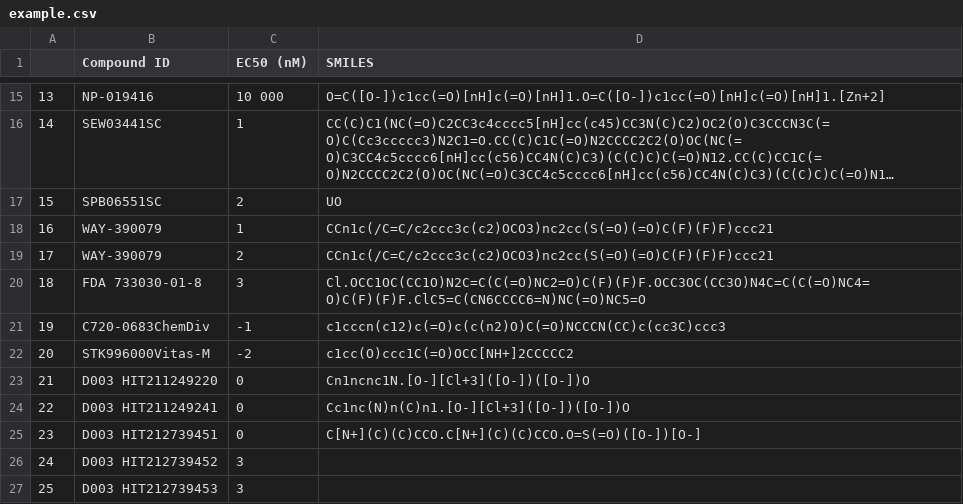
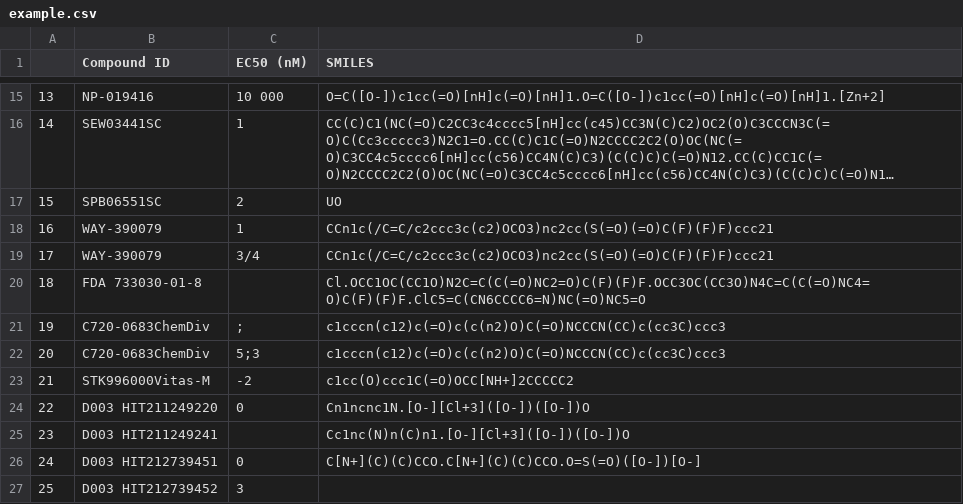
Before and after one commit to aqiph/Data_Processing, a CSV file: examples/example.csv, drawn as a sheet; only a part is shown, gaps mark what is left out; the shorter side is filled out with more unchanged rows; long unchanged cells end in …; addresses are those after the commit; the diff names each change by its address in the sheet, - before the commit and + after, or states it on an @@ line.

```diff
--- a/examples/example.csv
+++ b/examples/example.csv
-C19 (EC50 (nM)): 2
+C19 (EC50 (nM)): 3/4
-C20 (EC50 (nM)): 3
+C20 (EC50 (nM)): (empty)
-C21 (EC50 (nM)): -1
+C21 (EC50 (nM)): ;
+row 22: 20 | C720-0683ChemDiv | 5;3 | c1cccn(c12)c(=O)c(c(n2)O)C(=O)NCCCN(CC)c(cc3C)ccc3
@@ column A renumbered from row 23 down @@
-C25 (EC50 (nM)): 0
+C25 (EC50 (nM)): (empty)
```
Also changed, not shown: 8 other files.
